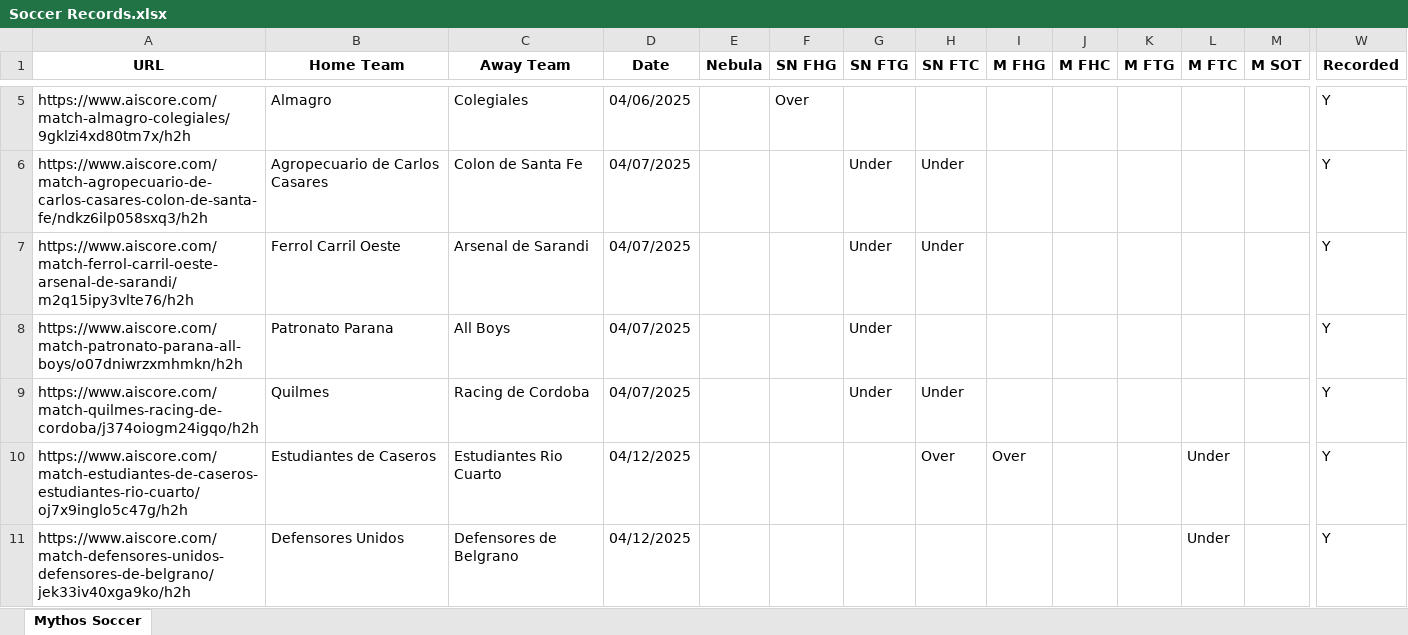
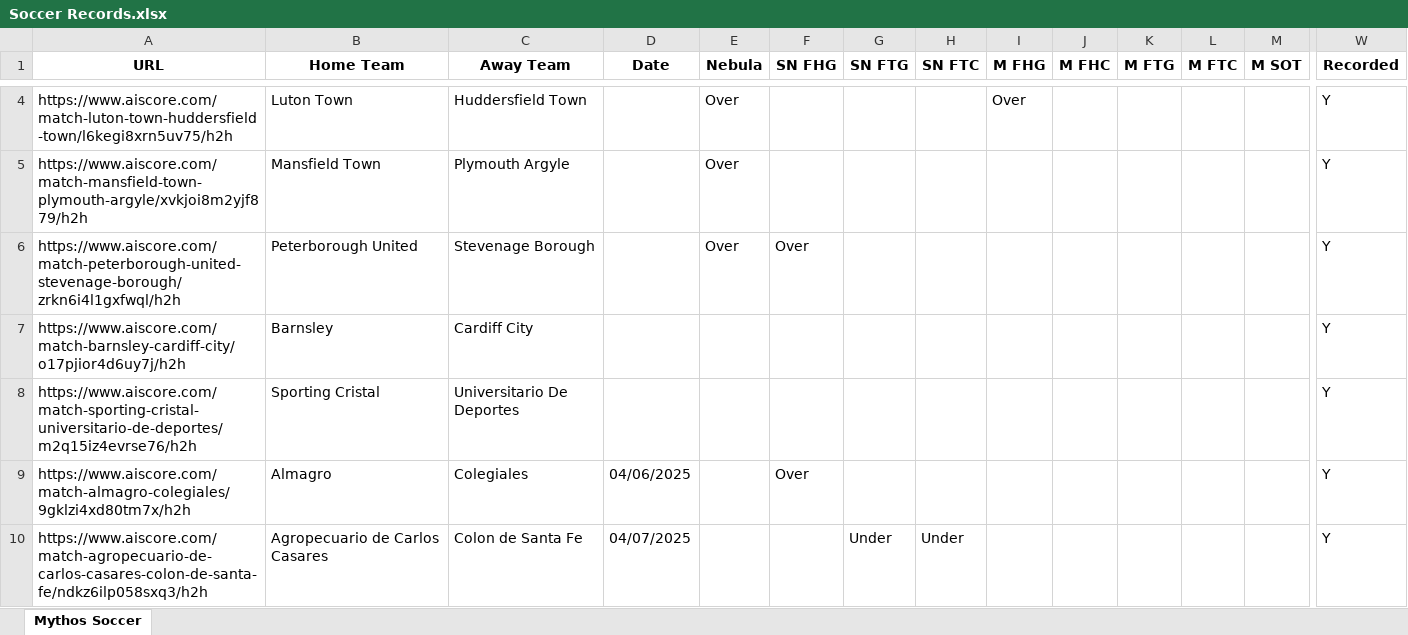
Before and after one commit to Captain-Duckie/whop, an Excel workbook: public/Soccer Records.xlsx, sheet Mythos Soccer, drawn as a sheet; only a part is shown, gaps mark what is left out; the shorter side is filled out with more unchanged rows; values as stored, in another font and other column widths than the file's, no borders; rows hold the shown columns only; the diff covers the shown part only; the diff names each change by its address in the sheet, - before the commit and + after, or states it on an @@ line.

Commit message:
Auto-update Soccer Records at 2025-10-15T23:12:44.378942

```diff
--- a/public/Soccer Records.xlsx (sheet Mythos Soccer)
+++ b/public/Soccer Records.xlsx (sheet Mythos Soccer)
+row 4: https://www.aiscore.com/match-luton-town-huddersfield-town/l6kegi8xrn5uv75/h2h | Luton Town | Huddersfield Town |  | Over |  |  |  | Over |  |  |  |  | Y
+row 5: https://www.aiscore.com/match-mansfield-town-plymouth-argyle/xvkjoi8m2yjf879/h2h | Mansfield Town | Plymouth Argyle |  | Over |  |  |  |  |  |  |  |  | Y
+row 6: https://www.aiscore.com/match-peterborough-united-stevenage-borough/zrkn6i4l1gxfwql/h2h | Peterborough United | Stevenage Borough |  | Over | Over |  |  |  |  |  |  |  | Y
+row 7: https://www.aiscore.com/match-barnsley-cardiff-city/o17pjior4d6uy7j/h2h | Barnsley | Cardiff City |  |  |  |  |  |  |  |  |  |  | Y
+row 8: https://www.aiscore.com/match-sporting-cristal-universitario-de-deportes/m2q15iz4evrse76/h2h | Sporting Cristal | Universitario De Deportes |  |  |  |  |  |  |  |  |  |  | Y
```
Also changed, not shown: 9 added rows and 3 removed rows elsewhere in this sheet.
